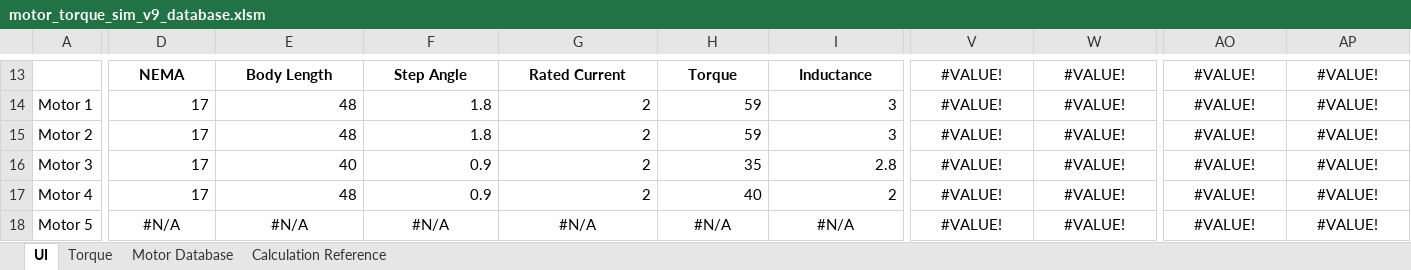
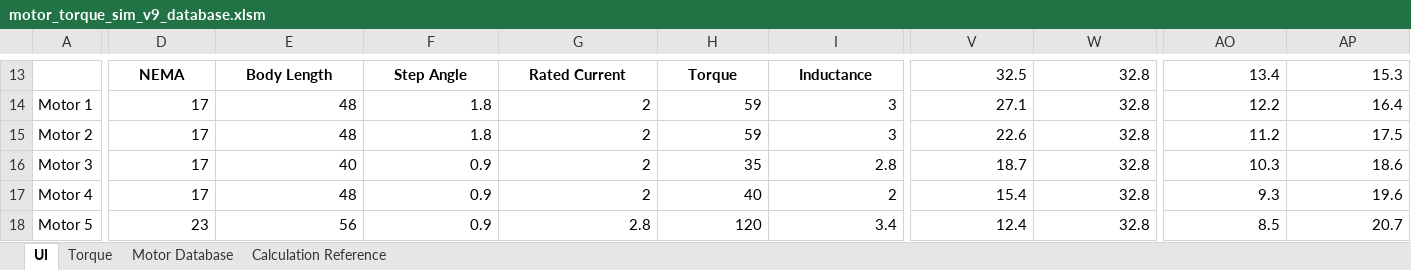
Before and after one commit to eddietheengineer/documentation, an Excel workbook: stepper_motor/data/motor_torque_sim_v9_database.xlsm, sheet UI, drawn as a sheet; only a part is shown, gaps mark what is left out; values as stored, in another font and other column widths than the file's, no borders; charts and pictures and conditional formats not drawn; the diff covers the shown part only; the diff names each change by its address in the sheet, - before the commit and + after, or states it on an @@ line.

```diff
--- a/stepper_motor/data/motor_torque_sim_v9_database.xlsm (sheet UI)
+++ b/stepper_motor/data/motor_torque_sim_v9_database.xlsm (sheet UI)
-V13:W18 alignment: center
+V13:W18 alignment: right
-V13: #VALUE!
+V13: 32.5
-W13:W18: #VALUE!
+W13:W18: 32.8
-AO13:AP18 alignment: center
+AO13:AP18 alignment: right
-AO13: #VALUE!
+AO13: 13.4
-AP13: #VALUE!
+AP13: 15.3
-V14: #VALUE!
+V14: 27.1
-AO14: #VALUE!
+AO14: 12.2
-AP14: #VALUE!
+AP14: 16.4
-V15: #VALUE!
+V15: 22.6
-AO15: #VALUE!
+AO15: 11.2
-AP15: #VALUE!
+AP15: 17.5
-V16: #VALUE!
+V16: 18.7
-AO16: #VALUE!
+AO16: 10.3
-AP16: #VALUE!
+AP16: 18.6
-V17: #VALUE!
+V17: 15.4
-AO17: #VALUE!
+AO17: 9.3
-AP17: #VALUE!
+AP17: 19.6
-D18: #N/A
+D18: 23
-D18:I18 alignment: center
+D18:I18 alignment: right
-E18: #N/A
+E18: 56
-F18: #N/A
+F18: 0.9
-G18: #N/A
+G18: 2.8
-H18: #N/A
+H18: 120
-I18: #N/A
+I18: 3.4
-V18: #VALUE!
+V18: 12.4
-AO18: #VALUE!
+AO18: 8.5
-AP18: #VALUE!
+AP18: 20.7
```
Also changed, not shown: 400 edited cells and cell formats elsewhere in this sheet, sheet Motor Database, formulas that keep their value, charts or pictures.
